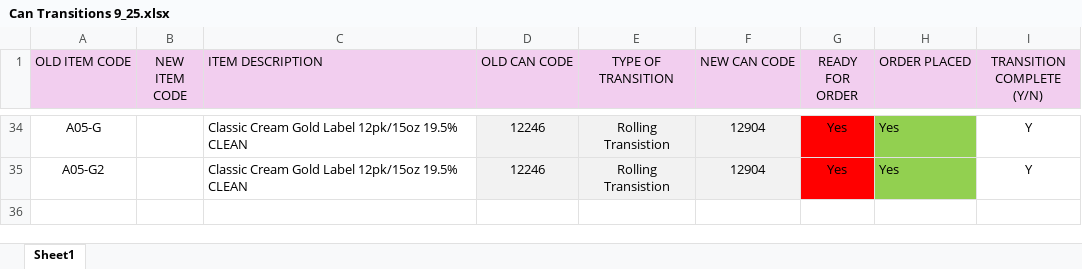
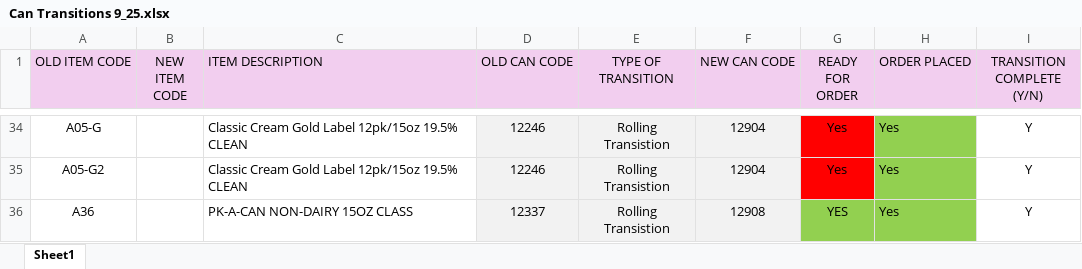
Before and after one commit to kondabalapradeep/Bala_Can_SupplyChain, an Excel workbook: data/Can Transitions 9_25.xlsx, sheet Sheet1, drawn as a sheet; only a part is shown, gaps mark what is left out; values as stored, in another font and other column widths than the file's, no borders; the diff names each change by its address in the sheet, - before the commit and + after, or states it on an @@ line.

```diff
--- a/data/Can Transitions 9_25.xlsx (sheet Sheet1)
+++ b/data/Can Transitions 9_25.xlsx (sheet Sheet1)
+row 36: A36 |  | PK-A-CAN NON-DAIRY 15OZ CLASS | 12337 | Rolling Transistion | 12908 | YES | Yes | Y
```
Also changed, not shown: 13 other files.
